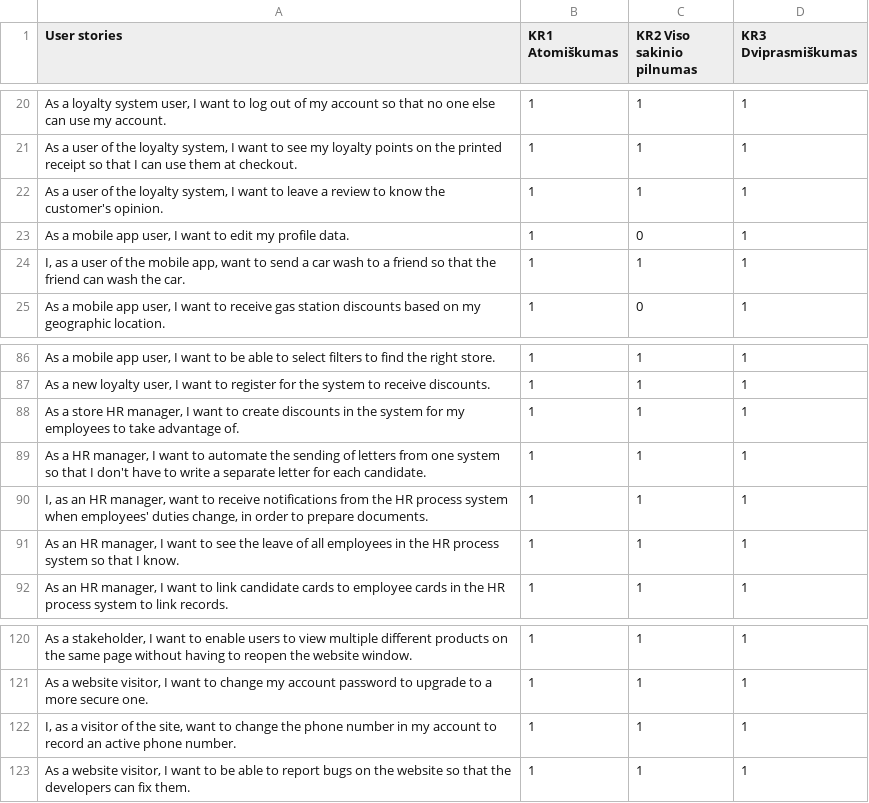
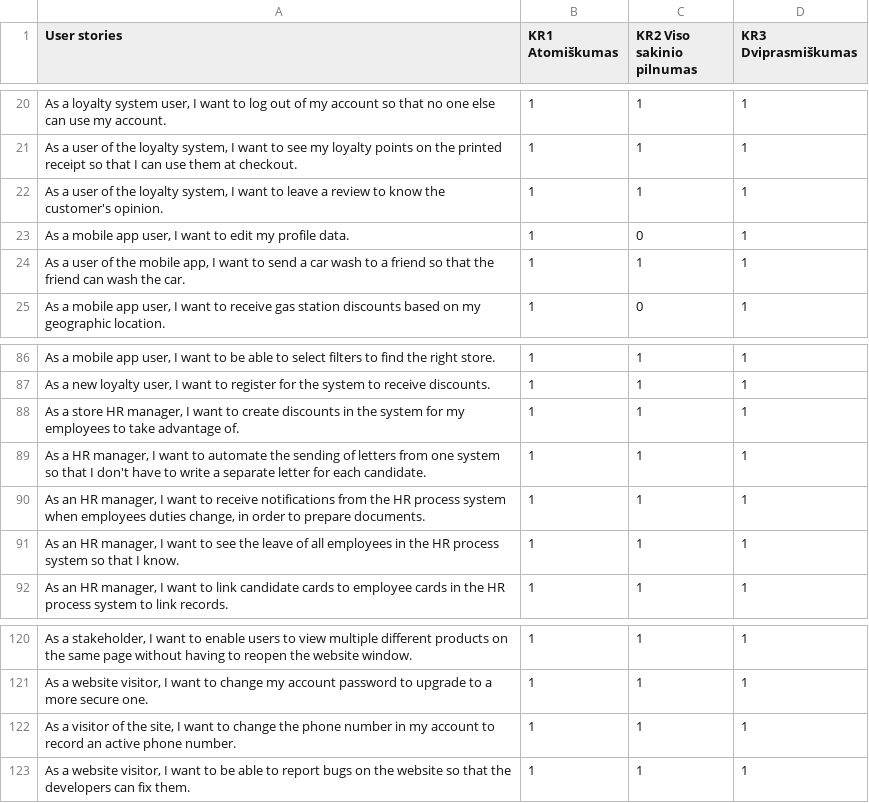
Before and after one commit to EvelinaGed/LT_userstories, a CSV file: Training_dataset_withENG.csv, drawn as a sheet; only a part is shown, gaps mark what is left out; the diff covers the shown part only.

```diff
--- a/Training_dataset_withENG.csv
+++ b/Training_dataset_withENG.csv
@@ -23,3 +23,3 @@ As a user of the loyalty system, I want to leave a review to know the customer's
 As a mobile app user, I want to edit my profile data.;1;0;1
-I, as a user of the mobile app, want to send a car wash to a friend so that the friend can wash the car.;1;1;1
+As a user of the mobile app, I want to send a car wash to a friend so that the friend can wash the car.;1;1;1
 As a mobile app user, I want to receive gas station discounts based on my geographic location.;1;0;1
@@ -89,3 +89,3 @@ As a store HR manager, I want to create discounts in the system for my employees
 As a HR manager, I want to automate the sending of letters from one system so that I don't have to write a separate letter for each candidate.;1;1;1
-I, as an HR manager, want to receive notifications from the HR process system when employees' duties change, in order to prepare documents.;1;1;1
+As an HR manager, I want to receive notifications from the HR process system when employees duties change, in order to prepare documents.;1;1;1
 As an HR manager, I want to see the leave of all employees in the HR process system so that I know.;1;1;1
@@ -121,3 +121,3 @@ As a stakeholder, I want to enable users to view multiple different products on
 As a website visitor, I want to change my account password to upgrade to a more secure one.;1;1;1
-I, as a visitor of the site, want to change the phone number in my account to record an active phone number.;1;1;1
+As a visitor of the site, I want to change the phone number in my account to record an active phone number.;1;1;1
 As a website visitor, I want to be able to report bugs on the website so that the developers can fix them.;1;1;1
```
Also changed, not shown: 8 edited cells elsewhere in this file.
